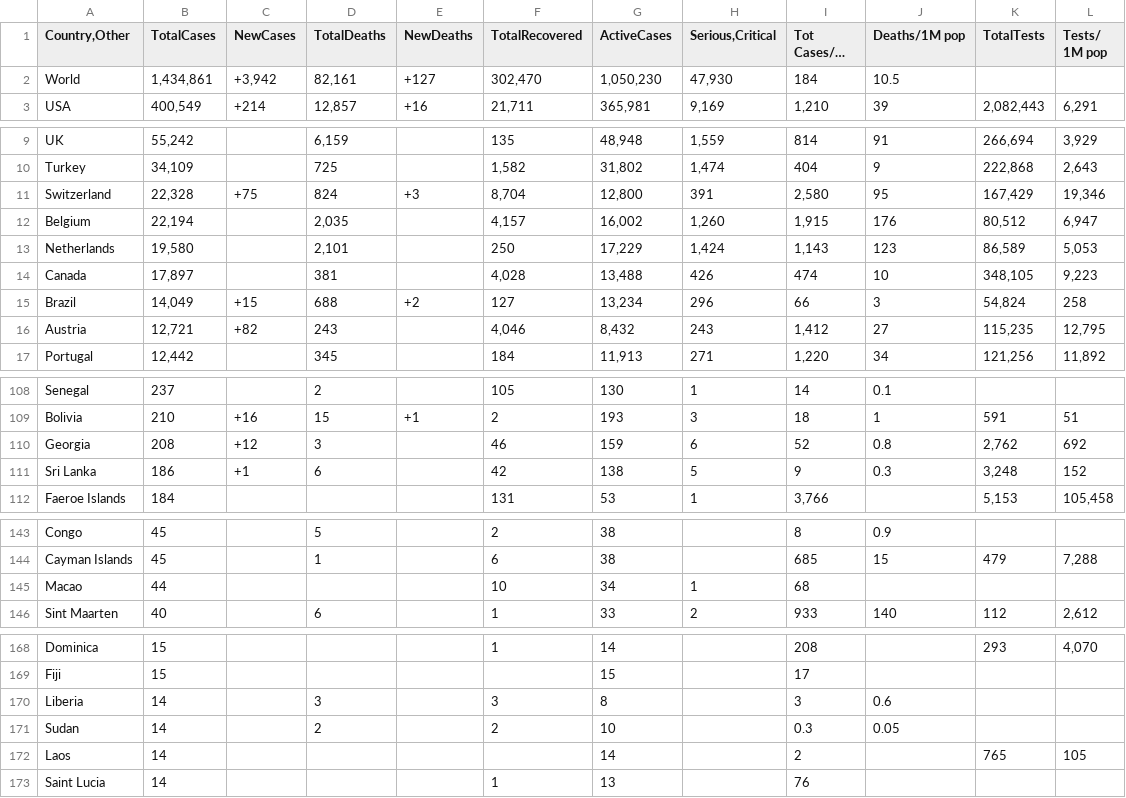
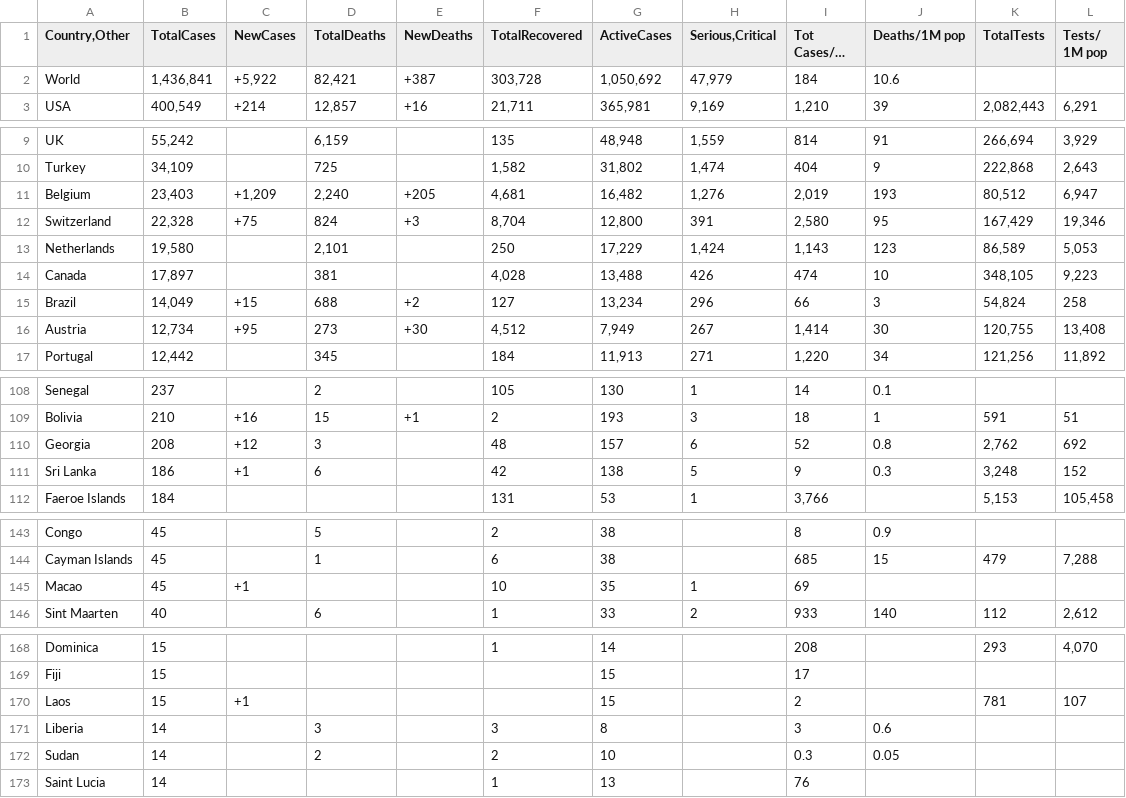
Before and after one commit to mathijshenquet/CovidDashboard, a CSV file: worldometer/current.csv, drawn as a sheet; only a part is shown, gaps mark what is left out; long unchanged cells end in …; removed rows and columns are numbered as before the commit, all else as after; the diff covers the shown part only; the diff names each change by its address in the sheet, - before the commit and + after, or states it on an @@ line.

```diff
--- a/worldometer/current.csv
+++ b/worldometer/current.csv
-B2 (TotalCases): 1,434,861
+B2 (TotalCases): 1,436,841
-C2 (NewCases): +3,942
+C2 (NewCases): +5,922
-D2 (TotalDeaths): 82,161
+D2 (TotalDeaths): 82,421
-E2 (NewDeaths): +127
+E2 (NewDeaths): +387
-F2 (TotalRecovered): 302,470
+F2 (TotalRecovered): 303,728
-G2 (ActiveCases): 1,050,230
+G2 (ActiveCases): 1,050,692
-H2 (Serious,Critical): 47,930
+H2 (Serious,Critical): 47,979
-J2 (Deaths/1M pop): 10.5
+J2 (Deaths/1M pop): 10.6
+row 11: Belgium | 23,403 | +1,209 | 2,240 | +205 | 4,681 | 16,482 | 1,276 | 2,019 | 193 | 80,512 | 6,947
-row 12: Belgium | 22,194 |  | 2,035 |  | 4,157 | 16,002 | 1,260 | 1,915 | 176 | 80,512 | 6,947
-B16 (TotalCases): 12,721
+B16 (TotalCases): 12,734
-C16 (NewCases): +82
+C16 (NewCases): +95
-D16 (TotalDeaths): 243
+D16 (TotalDeaths): 273
-E16 (NewDeaths): (empty)
+E16 (NewDeaths): +30
-F16 (TotalRecovered): 4,046
+F16 (TotalRecovered): 4,512
-G16 (ActiveCases): 8,432
+G16 (ActiveCases): 7,949
-H16 (Serious,Critical): 243
+H16 (Serious,Critical): 267
-I16 (Tot Cases/1M pop): 1,412
+I16 (Tot Cases/1M pop): 1,414
-J16 (Deaths/1M pop): 27
+J16 (Deaths/1M pop): 30
-K16 (TotalTests): 115,235
+K16 (TotalTests): 120,755
-L16 (Tests/ 1M pop): 12,795
+L16 (Tests/ 1M pop): 13,408
-F110 (TotalRecovered): 46
+F110 (TotalRecovered): 48
-G110 (ActiveCases): 159
+G110 (ActiveCases): 157
-B145 (TotalCases): 44
+B145 (TotalCases): 45
-C145 (NewCases): (empty)
+C145 (NewCases): +1
-G145 (ActiveCases): 34
+G145 (ActiveCases): 35
-I145 (Tot Cases/1M pop): 68
+I145 (Tot Cases/1M pop): 69
+row 170: Laos | 15 | +1 |  |  |  | 15 |  | 2 |  | 781 | 107
-row 172: Laos | 14 |  |  |  |  | 14 |  | 2 |  | 765 | 105
```
Also changed, not shown: 5 added rows, 5 removed rows and 18 edited cells elsewhere in this file, worldometer/2020-04-07.csv.
